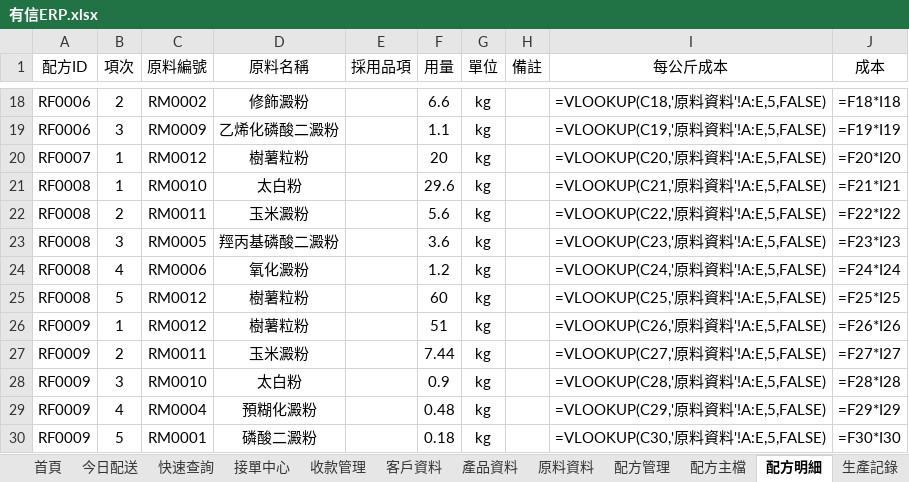
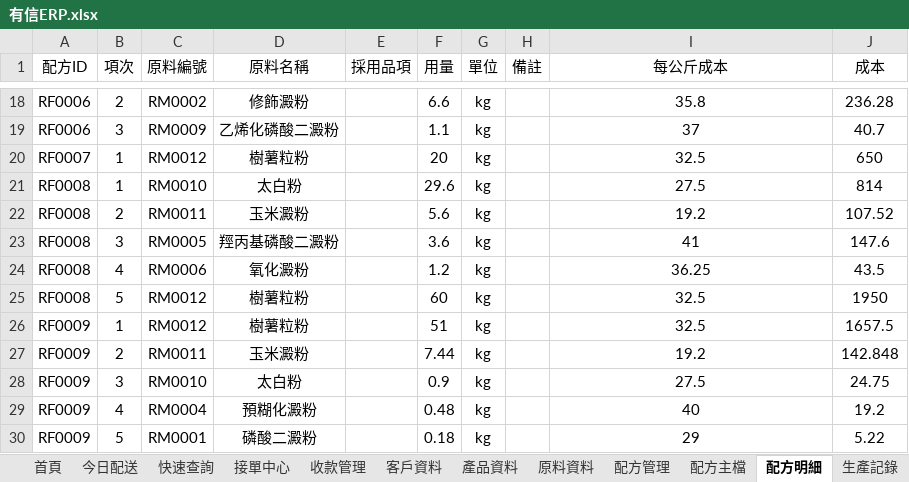
Before and after one commit to yousinfood/food-ingredients-erp, an Excel workbook: data/有信ERP.xlsx, sheet 配方明細, drawn as a sheet; only a part is shown, gaps mark what is left out; values as stored, in another font and other column widths than the file's, no borders; formulas without a stored value are shown as written; charts and pictures not drawn; the diff covers the shown part only; the diff names each change by its address in the sheet, - before the commit and + after, or states it on an @@ line.

```diff
--- a/data/有信ERP.xlsx (sheet 配方明細)
+++ b/data/有信ERP.xlsx (sheet 配方明細)
-I18 (每公斤成本): =VLOOKUP(C18,'原料資料'!A:E,5,FALSE)
+I18 (每公斤成本): 35.8
-J18 (成本): =F18*I18
+J18 (成本): 236.28
-I19 (每公斤成本): =VLOOKUP(C19,'原料資料'!A:E,5,FALSE)
+I19 (每公斤成本): 37
-J19 (成本): =F19*I19
+J19 (成本): 40.7
-I20 (每公斤成本): =VLOOKUP(C20,'原料資料'!A:E,5,FALSE)
+I20 (每公斤成本): 32.5
-J20 (成本): =F20*I20
+J20 (成本): 650
-I21 (每公斤成本): =VLOOKUP(C21,'原料資料'!A:E,5,FALSE)
+I21 (每公斤成本): 27.5
-J21 (成本): =F21*I21
+J21 (成本): 814
-I22 (每公斤成本): =VLOOKUP(C22,'原料資料'!A:E,5,FALSE)
+I22 (每公斤成本): 19.2
-J22 (成本): =F22*I22
+J22 (成本): 107.52
-I23 (每公斤成本): =VLOOKUP(C23,'原料資料'!A:E,5,FALSE)
+I23 (每公斤成本): 41
-J23 (成本): =F23*I23
+J23 (成本): 147.6
-I24 (每公斤成本): =VLOOKUP(C24,'原料資料'!A:E,5,FALSE)
+I24 (每公斤成本): 36.25
-J24 (成本): =F24*I24
+J24 (成本): 43.5
-I25 (每公斤成本): =VLOOKUP(C25,'原料資料'!A:E,5,FALSE)
+I25 (每公斤成本): 32.5
-J25 (成本): =F25*I25
+J25 (成本): 1950
-I26 (每公斤成本): =VLOOKUP(C26,'原料資料'!A:E,5,FALSE)
+I26 (每公斤成本): 32.5
-J26 (成本): =F26*I26
+J26 (成本): 1657.5
-I27 (每公斤成本): =VLOOKUP(C27,'原料資料'!A:E,5,FALSE)
+I27 (每公斤成本): 19.2
-J27 (成本): =F27*I27
+J27 (成本): 142.848
-I28 (每公斤成本): =VLOOKUP(C28,'原料資料'!A:E,5,FALSE)
+I28 (每公斤成本): 27.5
-J28 (成本): =F28*I28
+J28 (成本): 24.75
-I29 (每公斤成本): =VLOOKUP(C29,'原料資料'!A:E,5,FALSE)
+I29 (每公斤成本): 40
-J29 (成本): =F29*I29
+J29 (成本): 19.2
-I30 (每公斤成本): =VLOOKUP(C30,'原料資料'!A:E,5,FALSE)
+I30 (每公斤成本): 29
-J30 (成本): =F30*I30
+J30 (成本): 5.22
```
Also changed, not shown: 32 edited cells elsewhere in this sheet, sheet 客戶資料, sheet 產品資料, sheet 配方主檔, sheet 接單中心, sheet 快速查詢, charts or pictures, 2 other files.
